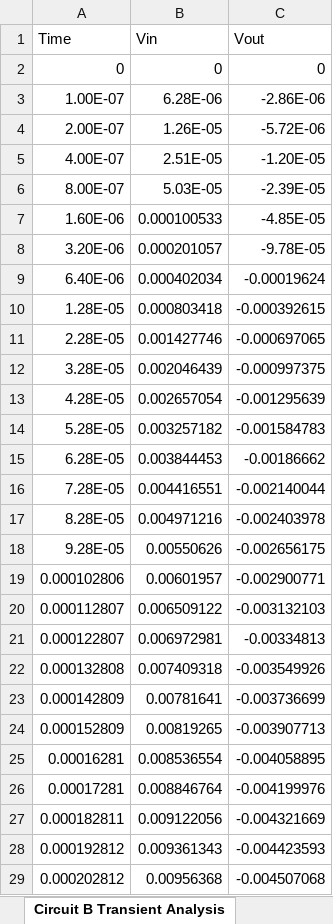
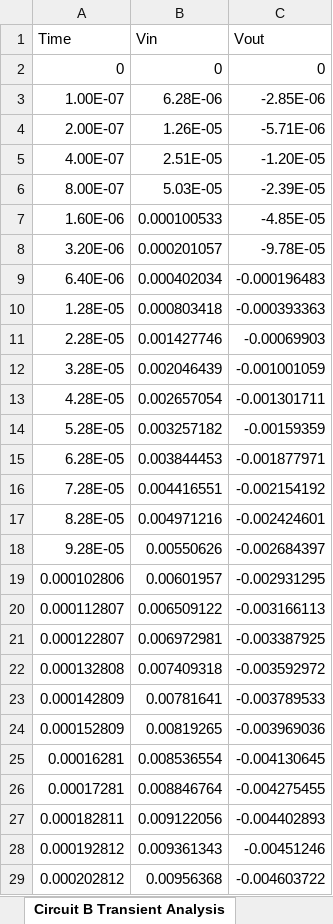
Before and after one commit to LimWeiJen/EC-assignment, an Excel workbook: pspice simulation result data/simulation result (AC analysis).xlsx, sheet Circuit B Transient Analysis, drawn as a sheet; only a part is shown; values as stored, in another font and other column widths than the file's, no borders; the diff covers the shown part only; the diff names each change by its address in the sheet, - before the commit and + after, or states it on an @@ line.

```diff
--- a/pspice simulation result data/simulation result (AC analysis).xlsx (sheet Circuit B Transient Analysis)
+++ b/pspice simulation result data/simulation result (AC analysis).xlsx (sheet Circuit B Transient Analysis)
-C3 (Vout): -2.86E-06
+C3 (Vout): -2.85E-06
-C4 (Vout): -5.72E-06
+C4 (Vout): -5.71E-06
-C9 (Vout): -0.00019624
+C9 (Vout): -0.000196483
-C10 (Vout): -0.000392615
+C10 (Vout): -0.000393363
-C11 (Vout): -0.000697065
+C11 (Vout): -0.00069903
-C12 (Vout): -0.000997375
+C12 (Vout): -0.001001059
-C13 (Vout): -0.001295639
+C13 (Vout): -0.001301711
-C14 (Vout): -0.001584783
+C14 (Vout): -0.00159359
-C15 (Vout): -0.00186662
+C15 (Vout): -0.001877971
-C16 (Vout): -0.002140044
+C16 (Vout): -0.002154192
-C17 (Vout): -0.002403978
+C17 (Vout): -0.002424601
-C18 (Vout): -0.002656175
+C18 (Vout): -0.002684397
-C19 (Vout): -0.002900771
+C19 (Vout): -0.002931295
-C20 (Vout): -0.003132103
+C20 (Vout): -0.003166113
-C21 (Vout): -0.00334813
+C21 (Vout): -0.003387925
-C22 (Vout): -0.003549926
+C22 (Vout): -0.003592972
-C23 (Vout): -0.003736699
+C23 (Vout): -0.003789533
-C24 (Vout): -0.003907713
+C24 (Vout): -0.003969036
-C25 (Vout): -0.004058895
+C25 (Vout): -0.004130645
-C26 (Vout): -0.004199976
+C26 (Vout): -0.004275455
-C27 (Vout): -0.004321669
+C27 (Vout): -0.004402893
-C28 (Vout): -0.004423593
+C28 (Vout): -0.00451246
-C29 (Vout): -0.004507068
+C29 (Vout): -0.004603722
```
Also changed, not shown: 480 edited cells elsewhere in this sheet, sheet Circuit C AC Sweep, sheet Circuit B AC Sweep, sheet Circuit A AC Sweep, sheet Circuit A Transient Analysis, sheet Circuit C Transient Analysis, 58 other files.
